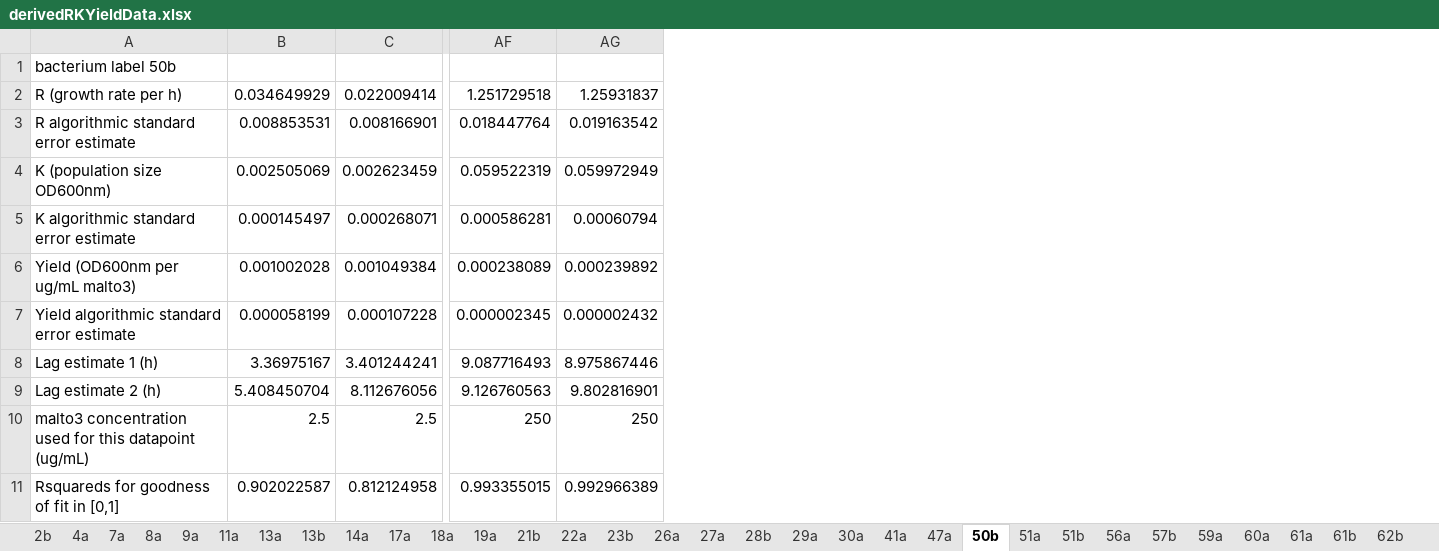
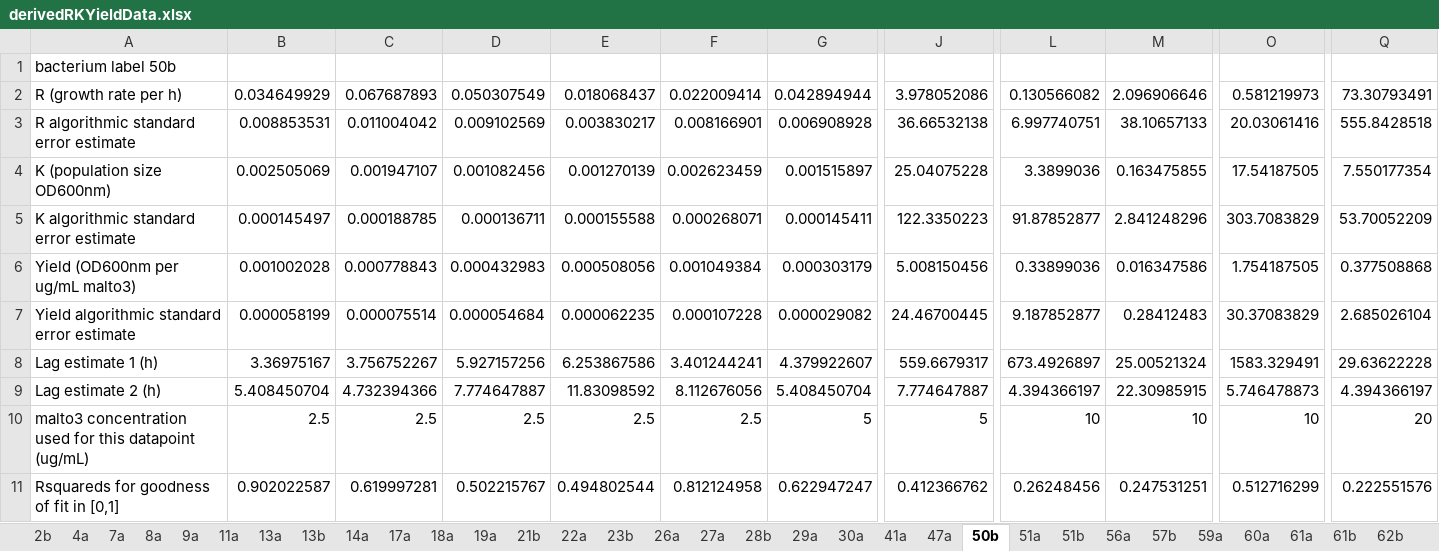
Before and after one commit to rebear217/PhageMFiles, an Excel workbook: data/derivedRKYieldData.xlsx, sheet 50b, drawn as a sheet; only a part is shown, gaps mark what is left out; values as stored, in another font and other column widths than the file's, no borders; removed rows and columns are numbered as before the commit, all else as after; the diff names each change by its address in the sheet, - before the commit and + after, or states it on an @@ line.

```diff
--- a/data/derivedRKYieldData.xlsx (sheet 50b)
+++ b/data/derivedRKYieldData.xlsx (sheet 50b)
+column C, rows 2-11: 0.067687893 | 0.011004042 | 0.001947107 | 0.000188785 | 0.000778843 | 0.000075514 | 3.756752267 | 4.732394366 | 2.5 | 0.619997281
+column D, rows 2-11: 0.050307549 | 0.009102569 | 0.001082456 | 0.000136711 | 0.000432983 | 0.000054684 | 5.927157256 | 7.774647887 | 2.5 | 0.502215767
+column E, rows 2-11: 0.018068437 | 0.003830217 | 0.001270139 | 0.000155588 | 0.000508056 | 0.000062235 | 6.253867586 | 11.83098592 | 2.5 | 0.494802544
+column G, rows 2-11: 0.042894944 | 0.006908928 | 0.001515897 | 0.000145411 | 0.000303179 | 0.000029082 | 4.379922607 | 5.408450704 | 5 | 0.622947247
+column J, rows 2-11: 3.978052086 | 36.66532138 | 25.04075228 | 122.3350223 | 5.008150456 | 24.46700445 | 559.6679317 | 7.774647887 | 5 | 0.412366762
+column L, rows 2-11: 0.130566082 | 6.997740751 | 3.3899036 | 91.87852877 | 0.33899036 | 9.187852877 | 673.4926897 | 4.394366197 | 10 | 0.26248456
+column M, rows 2-11: 2.096906646 | 38.10657133 | 0.163475855 | 2.841248296 | 0.016347586 | 0.28412483 | 25.00521324 | 22.30985915 | 10 | 0.247531251
+column O, rows 2-11: 0.581219973 | 20.03061416 | 17.54187505 | 303.7083829 | 1.754187505 | 30.37083829 | 1583.329491 | 5.746478873 | 10 | 0.512716299
+column Q, rows 2-11: 73.30793491 | 555.8428518 | 7.550177354 | 53.70052209 | 0.377508868 | 2.685026104 | 29.63622228 | 4.394366197 | 20 | 0.222551576
-column AF, rows 2-11: 1.251729518 | 0.018447764 | 0.059522319 | 0.000586281 | 0.000238089 | 0.000002345 | 9.087716493 | 9.126760563 | 250 | 0.993355015
-column AG, rows 2-11: 1.25931837 | 0.019163542 | 0.059972949 | 0.00060794 | 0.000239892 | 0.000002432 | 8.975867446 | 9.802816901 | 250 | 0.992966389
```
Also changed, not shown: sheet 19a, sheet 7a, sheet 68a, sheet 61a, sheet 59a, sheet 71b, 34 more sheets, data/derivedRelativeTraitData.xlsx, 51 other files.
